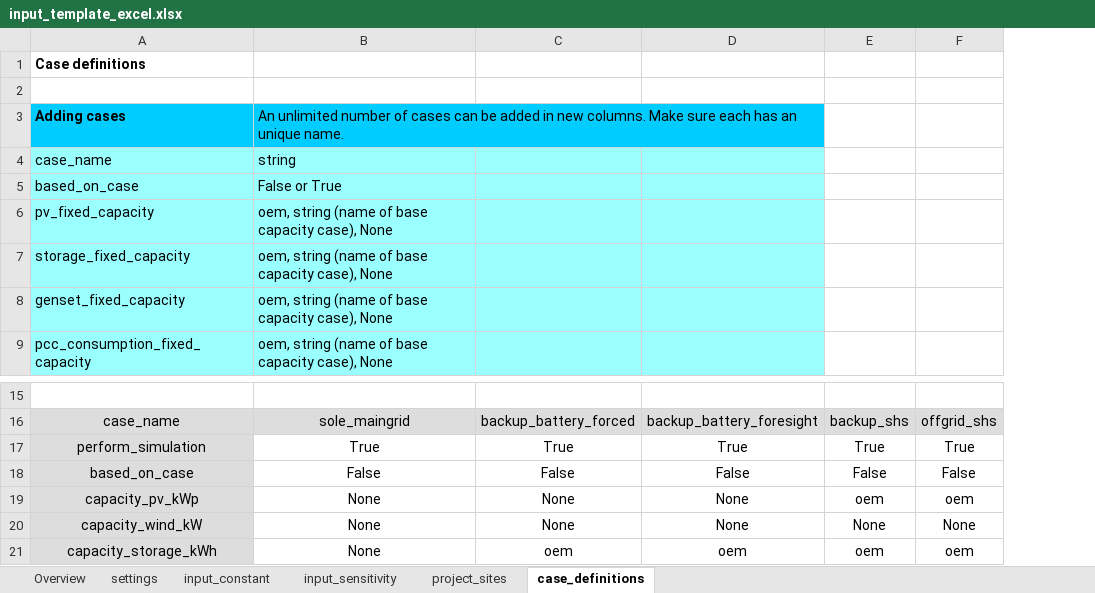
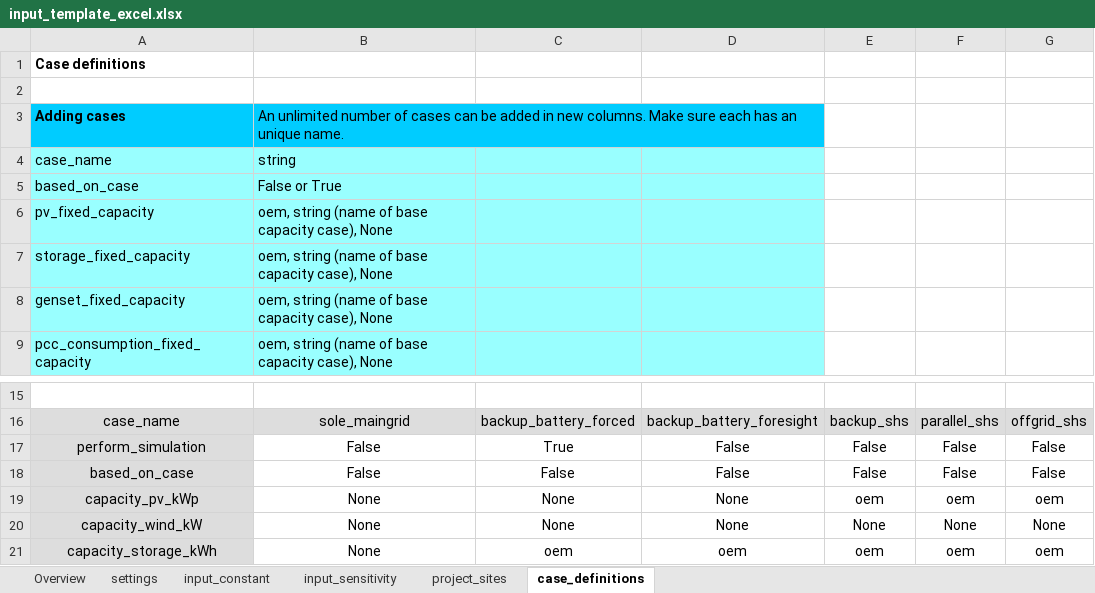
Before and after one commit to rl-institut/offgridders, an Excel workbook: inputs/input_template_excel.xlsx, sheet case_definitions, drawn as a sheet; only a part is shown, gaps mark what is left out; values as stored, in another font and other column widths than the file's, no borders; addresses are those after the commit; the diff names each change by its address in the sheet, - before the commit and + after, or states it on an @@ line.

```diff
--- a/inputs/input_template_excel.xlsx (sheet case_definitions)
+++ b/inputs/input_template_excel.xlsx (sheet case_definitions)
+column F, rows 16-21: parallel_shs | False | False | oem | None | oem
-B17: True
+B17: False
-D17: True
+D17: False
-E17: True
+E17: False
-G17: True
+G17: False
```
Also changed, not shown: sheet settings, simulation_results/inputs/input_template_excel.xlsx, 1 other file.
